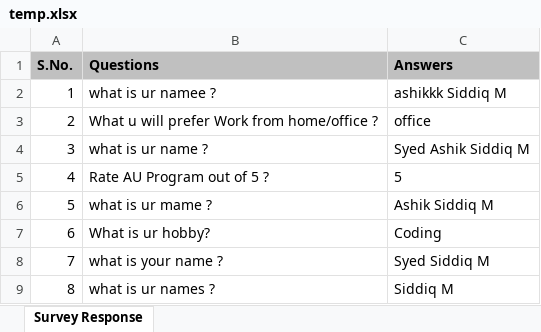
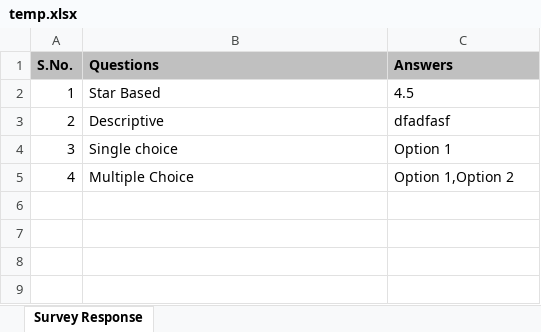
Before and after one commit to ImElan/survey-project-backend, an Excel workbook: temp.xlsx, sheet Survey Response, drawn as a sheet; values as stored, in another font and other column widths than the file's, no borders; the diff names each change by its address in the sheet, - before the commit and + after, or states it on an @@ line.

```diff
--- a/temp.xlsx (sheet Survey Response)
+++ b/temp.xlsx (sheet Survey Response)
-B2 (Questions): what is ur namee ?
+B2 (Questions): Star Based
-C2 (Answers): ashikkk Siddiq M
+C2 (Answers): 4.5
-B3 (Questions): What u will prefer Work from home/office ?
+B3 (Questions): Descriptive
-C3 (Answers): office
+C3 (Answers): dfadfasf
-B4 (Questions): what is ur name ?
+B4 (Questions): Single choice
-C4 (Answers): Syed Ashik Siddiq M
+C4 (Answers): Option 1
-B5 (Questions): Rate AU Program out of 5 ?
+B5 (Questions): Multiple Choice
-C5 (Answers): 5
+C5 (Answers): Option 1,Option 2
-row 6: 5 | what is ur mame ? | Ashik Siddiq M
-row 7: 6 | What is ur hobby? | Coding
-row 8: 7 | what is your name ? | Syed Siddiq M
-row 9: 8 | what is ur names ? | Siddiq M
```
Also changed, not shown: 1 other file.
